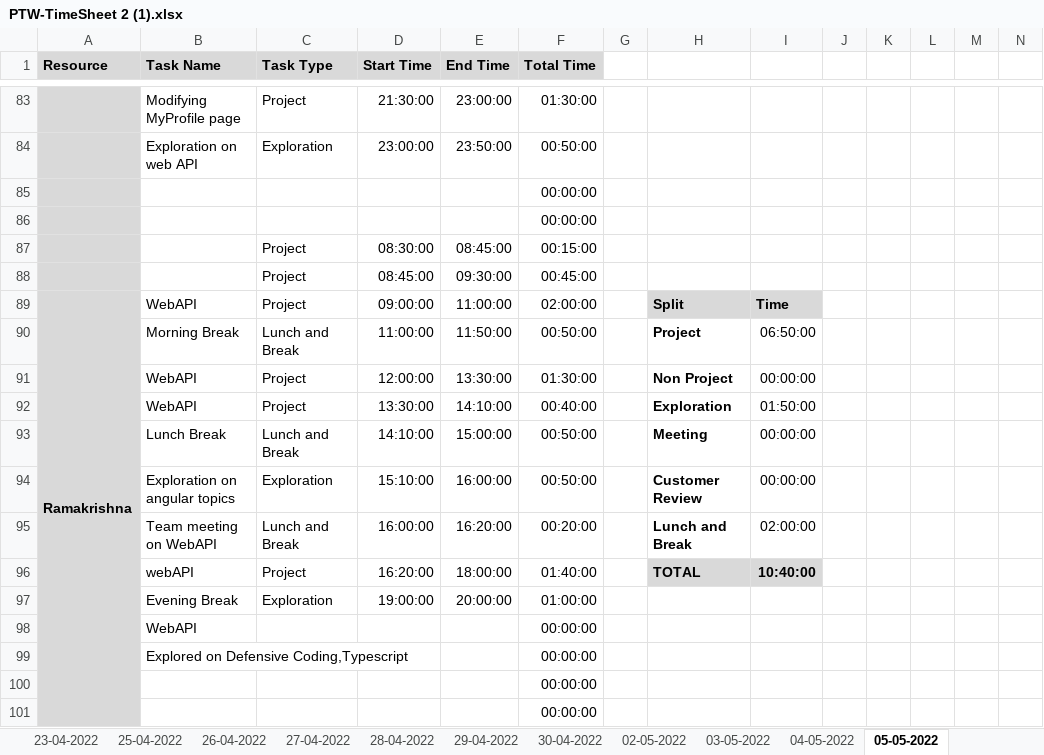
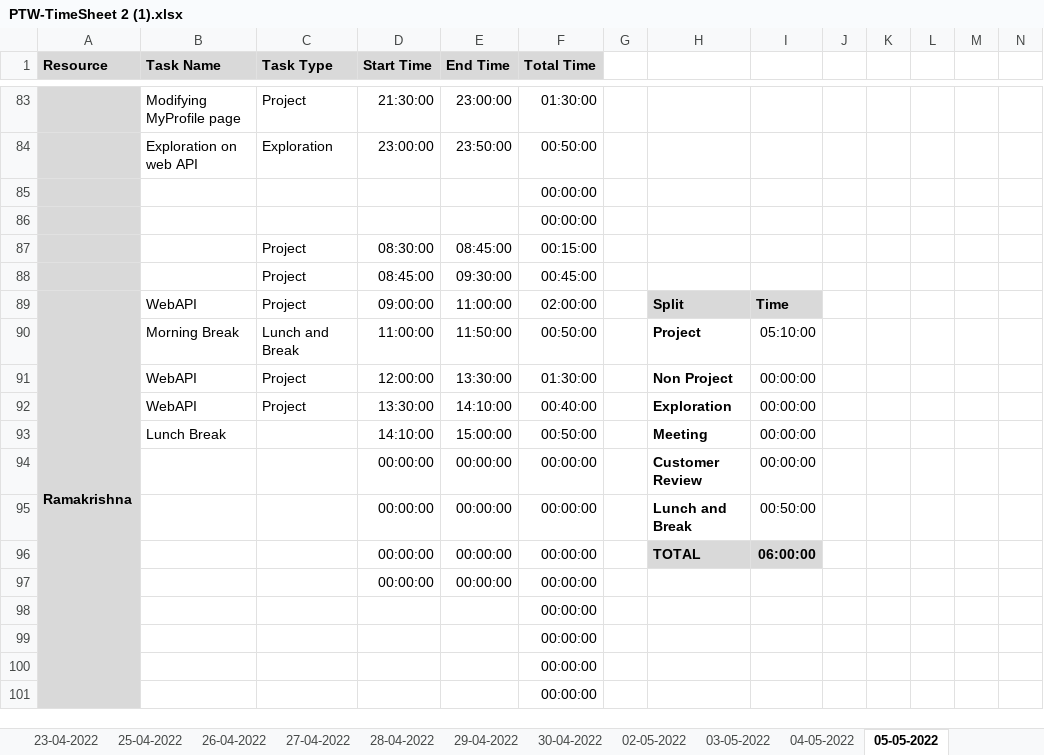
Before and after one commit to AspireTeamGenesis/Profile_Management, an Excel workbook: Process/Timesheet/PTW-TimeSheet 2 (1).xlsx, sheet 05-05-2022, drawn as a sheet; only a part is shown, gaps mark what is left out; values as stored, in another font and other column widths than the file's, no borders; conditional formats not drawn; removed rows and columns are numbered as before the commit, all else as after; rows hold the shown columns only; the diff names each change by its address in the sheet, - before the commit and + after, or states it on an @@ line.

```diff
--- a/Process/Timesheet/PTW-TimeSheet 2 (1).xlsx (sheet 05-05-2022)
+++ b/Process/Timesheet/PTW-TimeSheet 2 (1).xlsx (sheet 05-05-2022)
-I90: 06:50:00
+I90: 05:10:00
-I92: 01:50:00
+I92: 00:00:00
-C93 (Task Type): Lunch and Break
+C93 (Task Type): (empty)
-row 94:  | Exploration on angular topics | Exploration | 15:10:00 | 16:00:00 | 00:50:00 |  | Customer Review | 00:00:00
-row 95:  | Team meeting on WebAPI | Lunch and Break | 16:00:00 | 16:20:00 | 00:20:00 |  | Lunch and Break | 02:00:00
-row 96:  | webAPI | Project | 16:20:00 | 18:00:00 | 01:40:00 |  | TOTAL | 10:40:00
-row 97:  | Evening Break | Exploration | 19:00:00 | 20:00:00 | 01:00:00
-row 98:  | WebAPI |  |  |  | 00:00:00
-row 99:  | Explored on Defensive Coding,Typescript |  |  |  | 00:00:00
+row 94:  |  |  | 00:00:00 | 00:00:00 | 00:00:00 |  | Customer Review | 00:00:00
+row 95:  |  |  | 00:00:00 | 00:00:00 | 00:00:00 |  | Lunch and Break | 00:50:00
+row 96:  |  |  | 00:00:00 | 00:00:00 | 00:00:00 |  | TOTAL | 06:00:00
+row 97:  |  |  | 00:00:00 | 00:00:00 | 00:00:00
+row 98:  |  |  |  |  | 00:00:00
+row 99:  |  |  |  |  | 00:00:00
```
Also changed, not shown: sheet 02-05-2022, sheet 03-05-2022, sheet 04-05-2022, formulas that keep their value.
